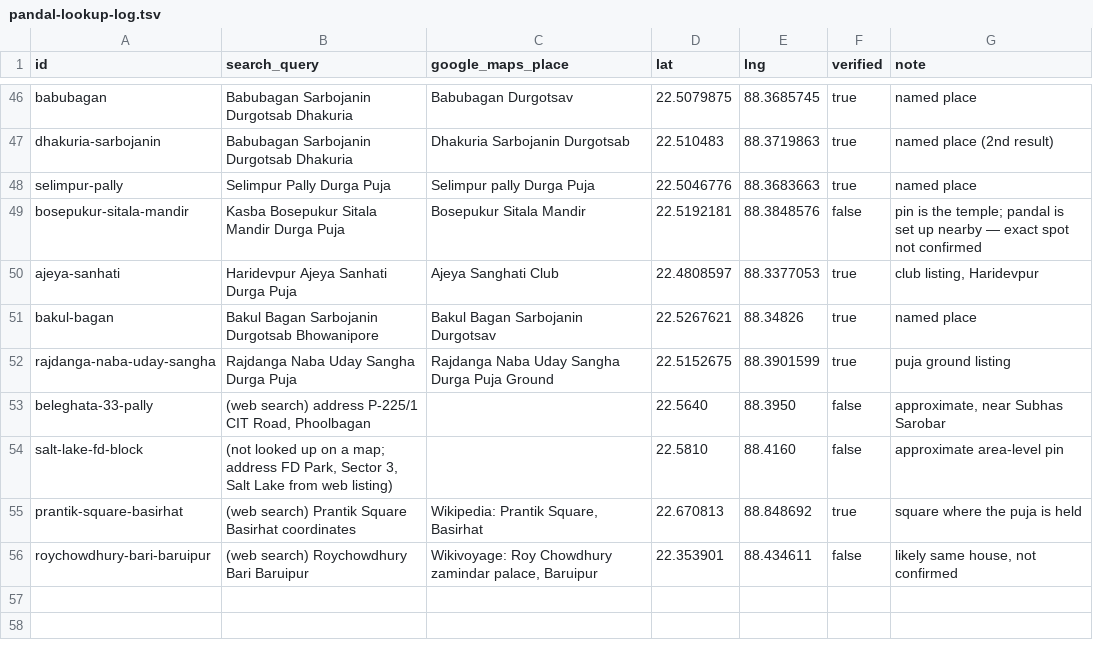
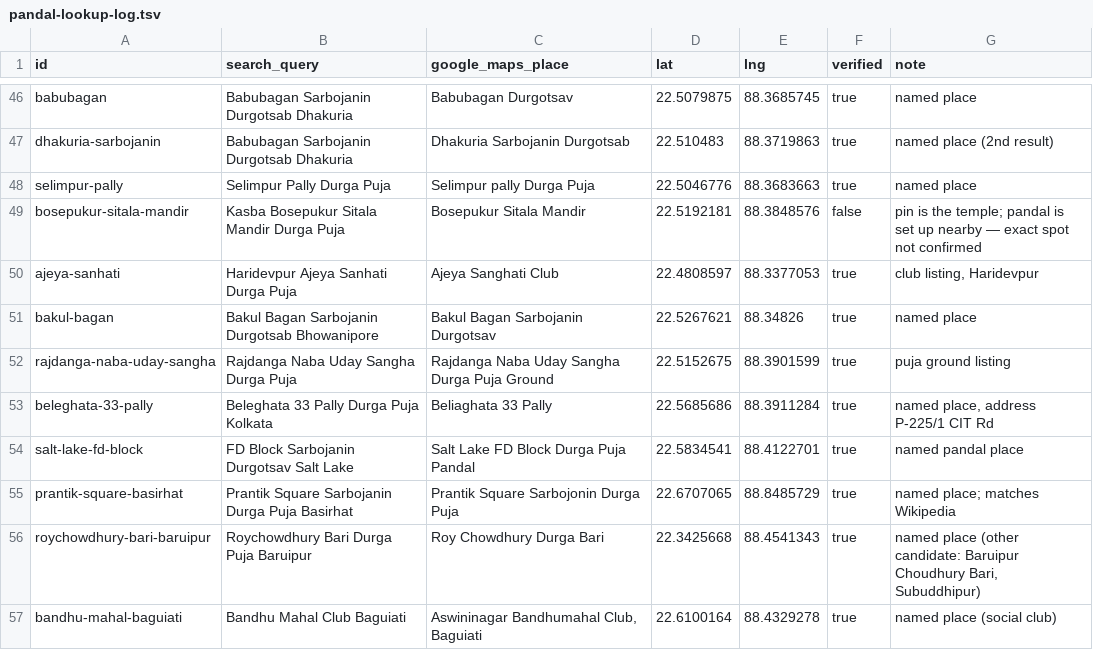
Before and after one commit to anynomous001/jay-maa-durga, a TSV file: docs/pandal-lookup-log.tsv, drawn as a sheet; only a part is shown, gaps mark what is left out.

```diff
--- a/docs/pandal-lookup-log.tsv
+++ b/docs/pandal-lookup-log.tsv
@@ -52,5 +52,6 @@ bakul-bagan	Bakul Bagan Sarbojanin Durgotsab Bhowanipore	Bakul Bagan Sarbojanin
 rajdanga-naba-uday-sangha	Rajdanga Naba Uday Sangha Durga Puja	Rajdanga Naba Uday Sangha Durga Puja Ground	22.5152675	88.3901599	true	puja ground listing
-beleghata-33-pally	(web search) address P-225/1 CIT Road, Phoolbagan		22.5640	88.3950	false	approximate, near Subhas Sarobar
-salt-lake-fd-block	(not looked up on a map; address FD Park, Sector 3, Salt Lake from web listing)		22.5810	88.4160	false	approximate area-level pin
-prantik-square-basirhat	(web search) Prantik Square Basirhat coordinates	Wikipedia: Prantik Square, Basirhat	22.670813	88.848692	true	square where the puja is held
-roychowdhury-bari-baruipur	(web search) Roychowdhury Bari Baruipur	Wikivoyage: Roy Chowdhury zamindar palace, Baruipur	22.353901	88.434611	false	likely same house, not confirmed
+beleghata-33-pally	Beleghata 33 Pally Durga Puja Kolkata	Beliaghata 33 Pally	22.5685686	88.3911284	true	named place, address P-225/1 CIT Rd
+salt-lake-fd-block	FD Block Sarbojanin Durgotsav Salt Lake	Salt Lake FD Block Durga Puja Pandal	22.5834541	88.4122701	true	named pandal place
+prantik-square-basirhat	Prantik Square Sarbojanin Durga Puja Basirhat	Prantik Square Sarbojonin Durga Puja	22.6707065	88.8485729	true	named place; matches Wikipedia
+roychowdhury-bari-baruipur	Roychowdhury Bari Durga Puja Baruipur	Roy Chowdhury Durga Bari	22.3425668	88.4541343	true	named place (other candidate: Baruipur Choudhury Bari, Subuddhipur)
+bandhu-mahal-baguiati	Bandhu Mahal Club Baguiati	Aswininagar Bandhumahal Club, Baguiati	22.6100164	88.4329278	true	named place (social club)
```
Also changed, not shown: 2 other files.
